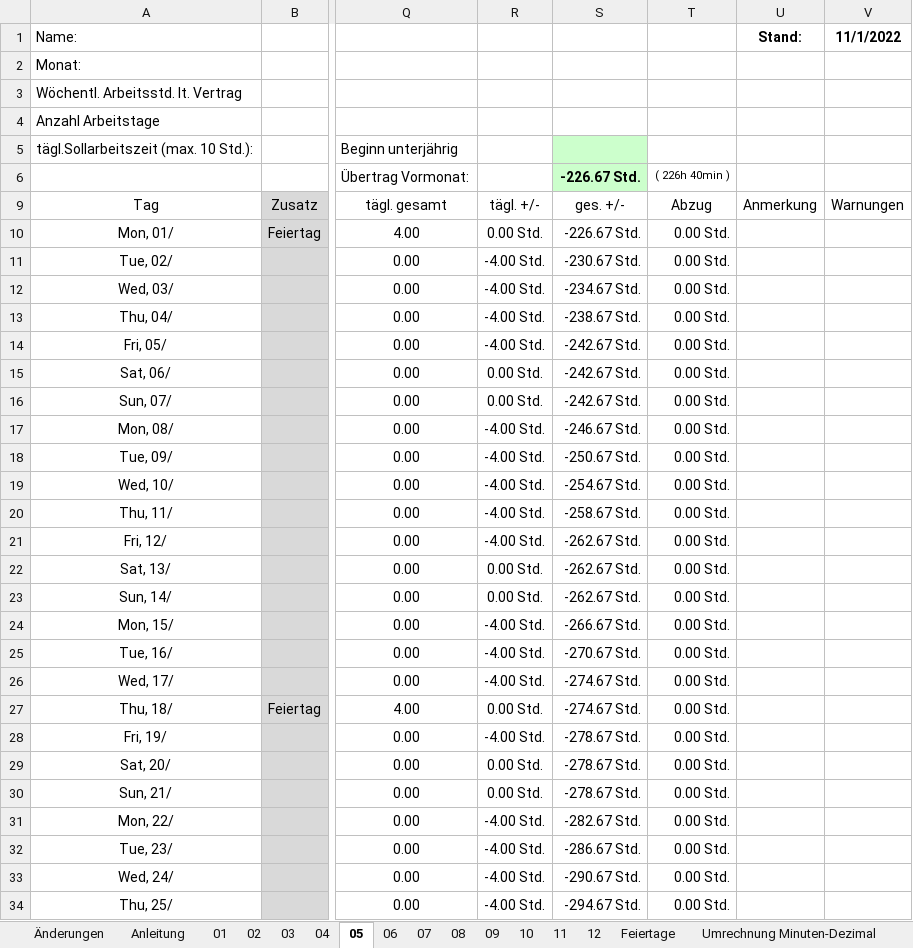
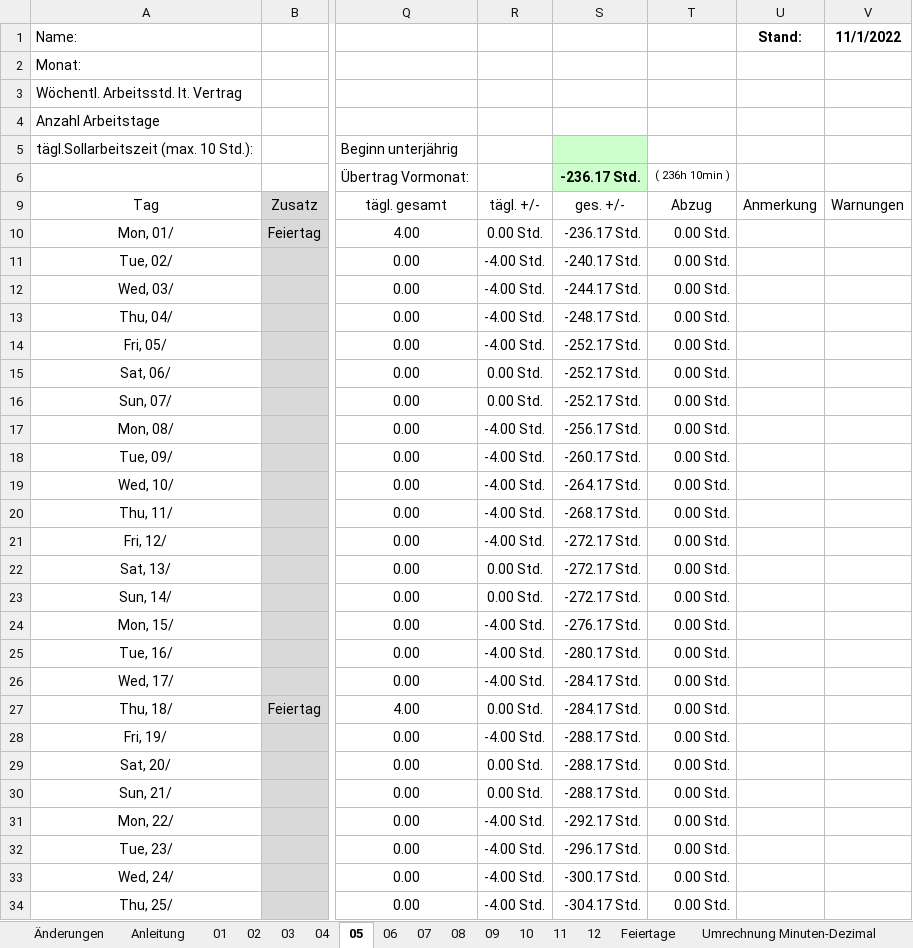
Before and after one commit to GiWduL4/WiMi, an Excel workbook: Verwaltung/Arbeitszeiterfassung/Zeiterfassung_2023_Lind_Ludwig.xlsx, sheet 05, drawn as a sheet; only a part is shown, gaps mark what is left out; values as stored, in another font and other column widths than the file's, no borders; conditional formats not drawn; the diff covers the shown part only; the diff names each change by its address in the sheet, - before the commit and + after, or states it on an @@ line.

```diff
--- a/Verwaltung/Arbeitszeiterfassung/Zeiterfassung_2023_Lind_Ludwig.xlsx (sheet 05)
+++ b/Verwaltung/Arbeitszeiterfassung/Zeiterfassung_2023_Lind_Ludwig.xlsx (sheet 05)
-S6: -226.67 Std.
+S6: -236.17 Std.
-T6: ( 226h 40min )
+T6: ( 236h 10min )
-S10: -226.67 Std.
+S10: -236.17 Std.
-S11: -230.67 Std.
+S11: -240.17 Std.
-S12: -234.67 Std.
+S12: -244.17 Std.
-S13: -238.67 Std.
+S13: -248.17 Std.
-S14:S16: -242.67 Std.
+S14:S16: -252.17 Std.
-S17: -246.67 Std.
+S17: -256.17 Std.
-S18: -250.67 Std.
+S18: -260.17 Std.
-S19: -254.67 Std.
+S19: -264.17 Std.
-S20: -258.67 Std.
+S20: -268.17 Std.
-S21:S23: -262.67 Std.
+S21:S23: -272.17 Std.
-S24: -266.67 Std.
+S24: -276.17 Std.
-S25: -270.67 Std.
+S25: -280.17 Std.
-S26:S27: -274.67 Std.
+S26:S27: -284.17 Std.
-S28:S30: -278.67 Std.
+S28:S30: -288.17 Std.
-S31: -282.67 Std.
+S31: -292.17 Std.
-S32: -286.67 Std.
+S32: -296.17 Std.
-S33: -290.67 Std.
+S33: -300.17 Std.
-S34: -294.67 Std.
+S34: -304.17 Std.
```
Also changed, not shown: 10 edited cells elsewhere in this sheet, sheet 07, sheet 12, sheet 08, sheet 03, sheet 10, sheet 11, 5 more sheets, hidden cells, 1 other file.
